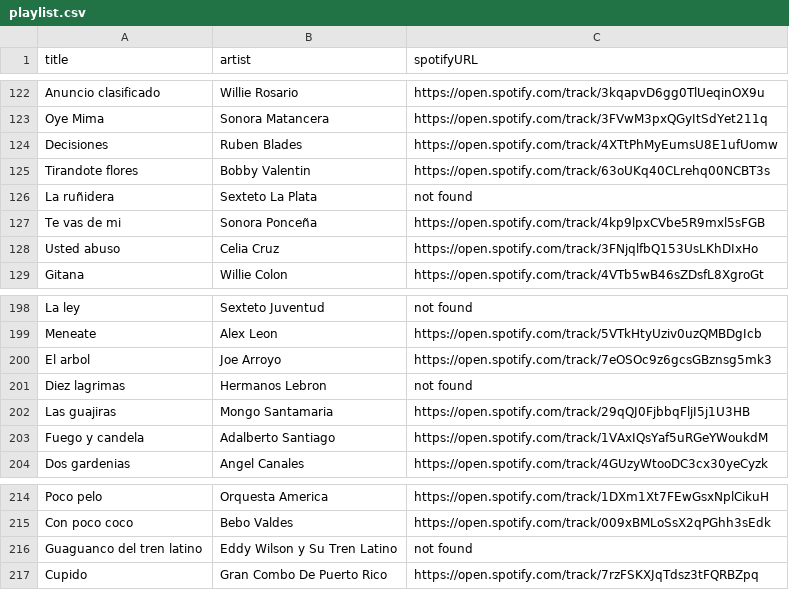
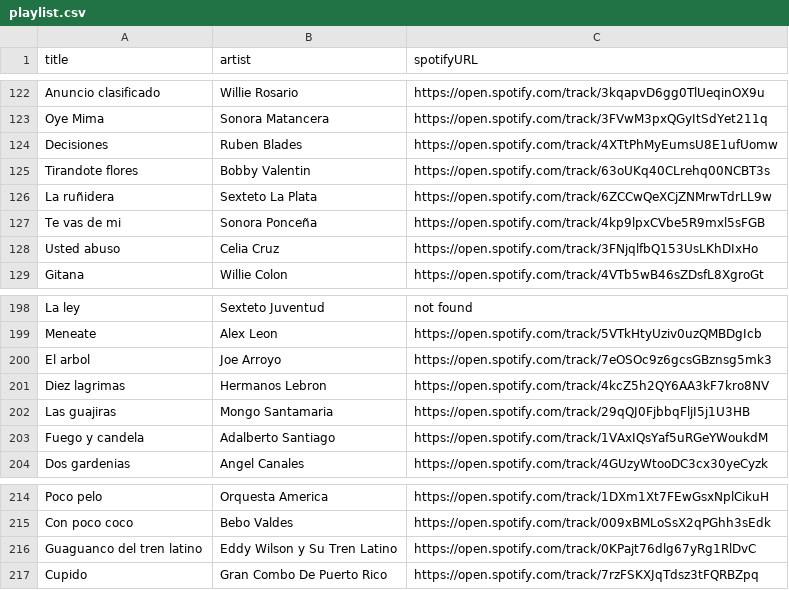
Before and after one commit to albertollamaso/best-salsa-brava-playlist, a CSV file: playlist.csv, drawn as a sheet; only a part is shown, gaps mark what is left out; the diff covers the shown part only.

```diff
--- a/playlist.csv
+++ b/playlist.csv
@@ -125,3 +125,3 @@ Decisiones,Ruben Blades,https://open.spotify.com/track/4XTtPhMyEumsU8E1ufUomw
 Tirandote flores,Bobby Valentin,https://open.spotify.com/track/63oUKq40CLrehq00NCBT3s
-La ruñidera,Sexteto La Plata,not found
+La ruñidera,Sexteto La Plata,https://open.spotify.com/track/6ZCCwQeXCjZNMrwTdrLL9w
 Te vas de mi,Sonora Ponceña,https://open.spotify.com/track/4kp9lpxCVbe5R9mxl5sFGB
@@ -200,3 +200,3 @@ Meneate,Alex Leon,https://open.spotify.com/track/5VTkHtyUziv0uzQMBDgIcb
 El arbol,Joe Arroyo,https://open.spotify.com/track/7eOSOc9z6gcsGBznsg5mk3
-Diez lagrimas,Hermanos Lebron,not found
+Diez lagrimas,Hermanos Lebron,https://open.spotify.com/track/4kcZ5h2QY6AA3kF7kro8NV
 Las guajiras,Mongo Santamaria,https://open.spotify.com/track/29qQJ0FjbbqFljI5j1U3HB
@@ -215,3 +215,3 @@ Poco pelo,Orquesta America,https://open.spotify.com/track/1DXm1Xt7FEwGsxNplCikuH
 Con poco coco,Bebo Valdes,https://open.spotify.com/track/009xBMLoSsX2qPGhh3sEdk
-Guaguanco del tren latino,Eddy Wilson y Su Tren Latino,not found
+Guaguanco del tren latino,Eddy Wilson y Su Tren Latino,https://open.spotify.com/track/0KPajt76dlg67yRg1RlDvC
 Cupido,Gran Combo De Puerto Rico,https://open.spotify.com/track/7rzFSKXJqTdsz3tFQRBZpq
```
Also changed, not shown: 14 edited cells elsewhere in this file.
